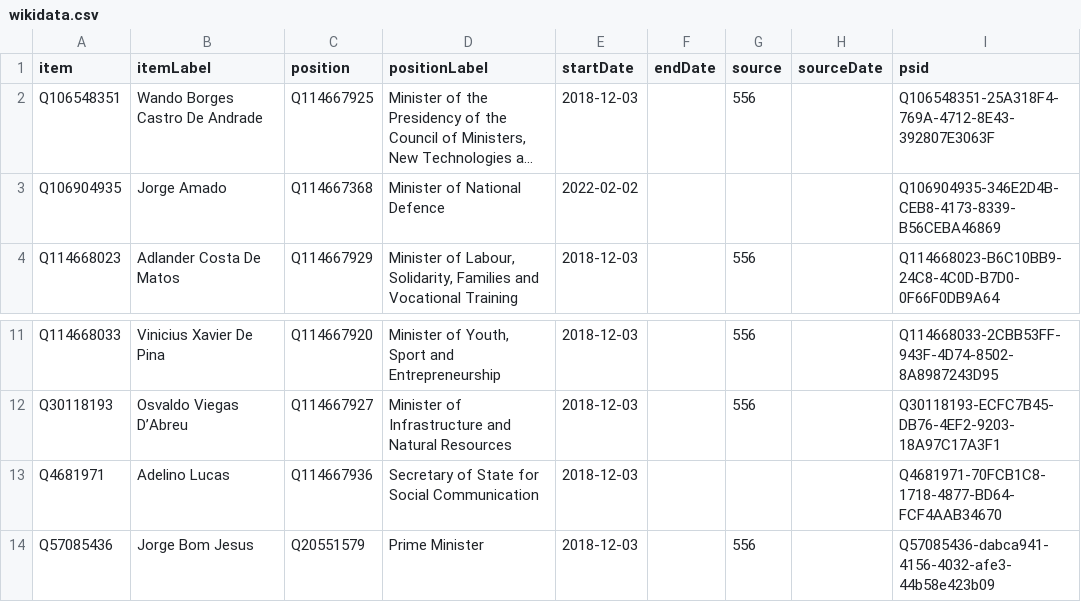
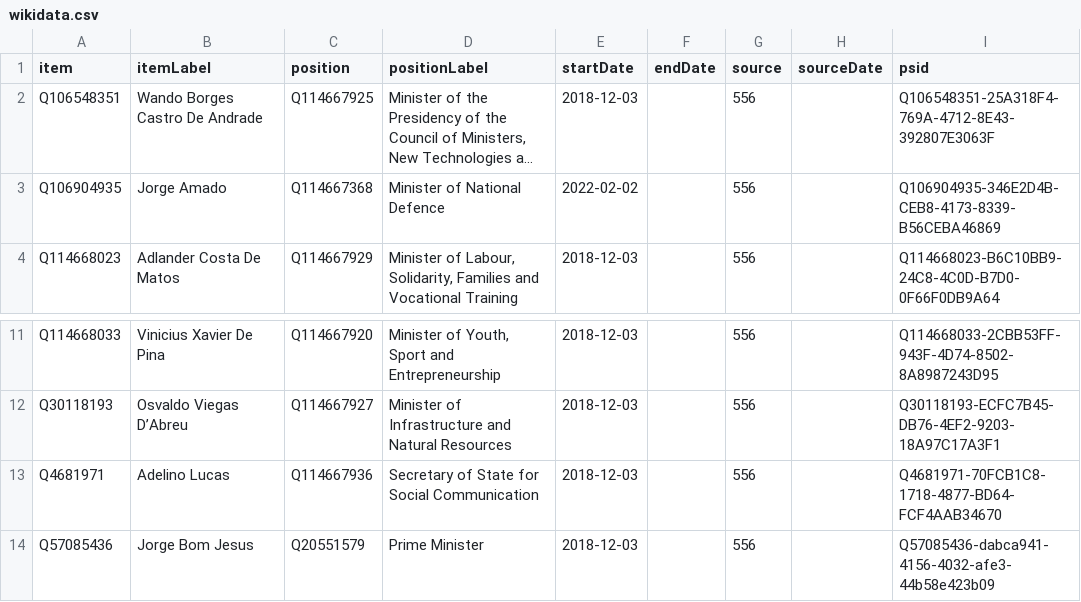
Before and after one commit to every-politician-scrapers/sao-tome-and-principe, a CSV file: sources/cabinet/2022-06-idg/wikidata.csv, drawn as a sheet; only a part is shown, gaps mark what is left out; long unchanged cells end in …; the diff names each change by its address in the sheet, - before the commit and + after, or states it on an @@ line.

Commit message:
Compare external sources to Wikidata

```diff
--- a/sources/cabinet/2022-06-idg/wikidata.csv
+++ b/sources/cabinet/2022-06-idg/wikidata.csv
-G3 (source): (empty)
+G3 (source): 556
-G13 (source): (empty)
+G13 (source): 556
```
